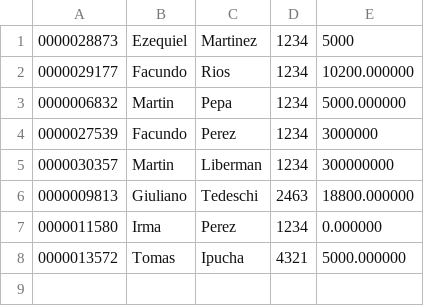
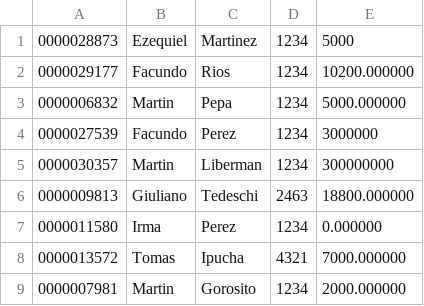
Before and after one commit to alenchufacundo/programacion-1-proyecto, a CSV file: clientes.csv, drawn as a sheet.

```diff
--- a/clientes.csv
+++ b/clientes.csv
@@ -7,2 +7,3 @@
 0000011580,Irma,Perez,1234,0.000000
-0000013572,Tomas,Ipucha,4321,5000.000000
+0000013572,Tomas,Ipucha,4321,7000.000000
+0000007981,Martin,Gorosito,1234,2000.000000
```
Also changed, not shown: 2 other files.
